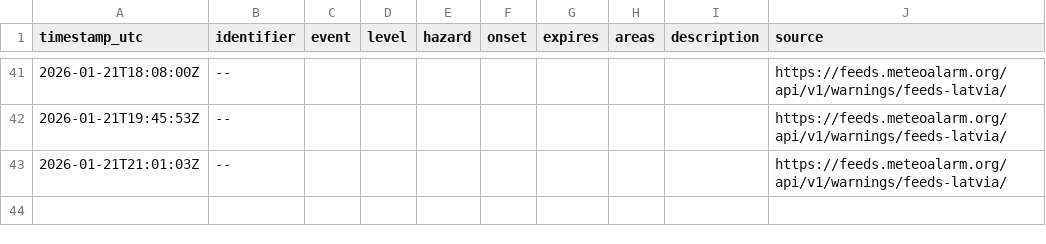
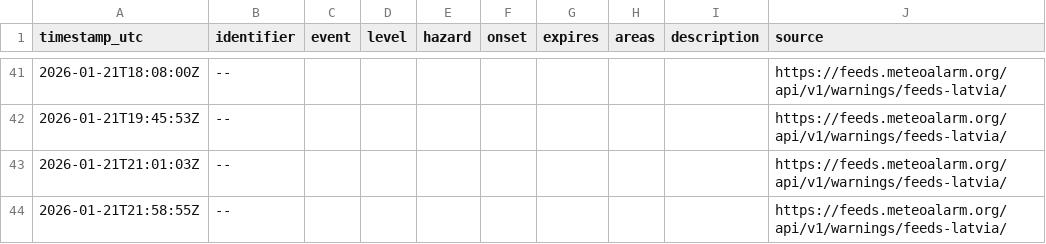
Before and after one commit to rix-byte/lvgmc-warning-bot, a CSV file: history.csv, drawn as a sheet; only a part is shown, gaps mark what is left out; the diff names each change by its address in the sheet, - before the commit and + after, or states it on an @@ line.

Commit message:
Update warning state and archive

```diff
--- a/history.csv
+++ b/history.csv
+row 44: 2026-01-21T21:58:55Z | -- |  |  |  |  |  |  |  | https://feeds.meteoalarm.org/api/v1/warnings/feeds-latvia/
```
Also changed, not shown: 2 other files.
